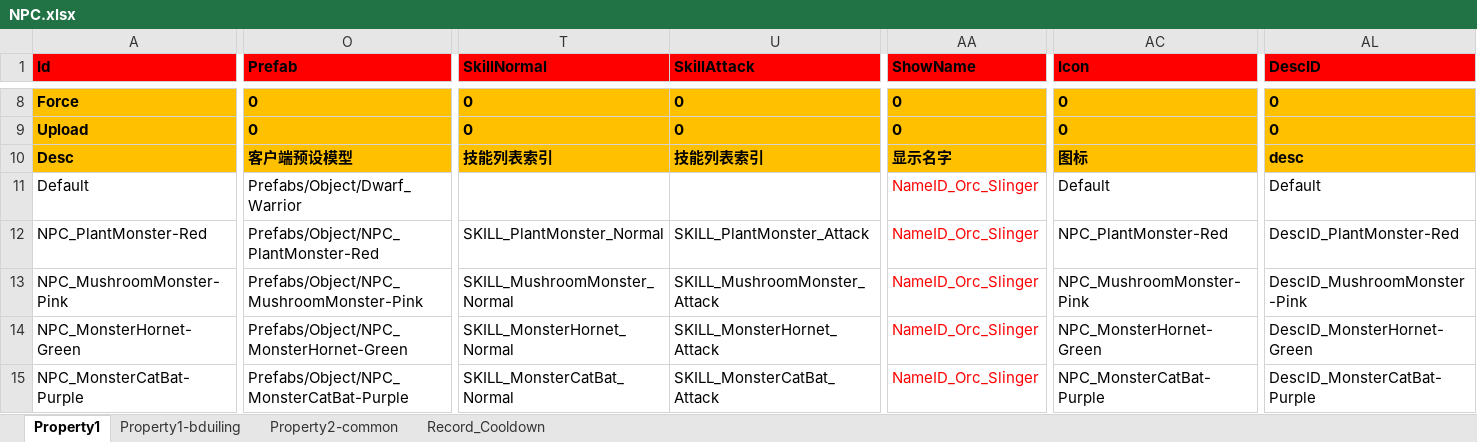
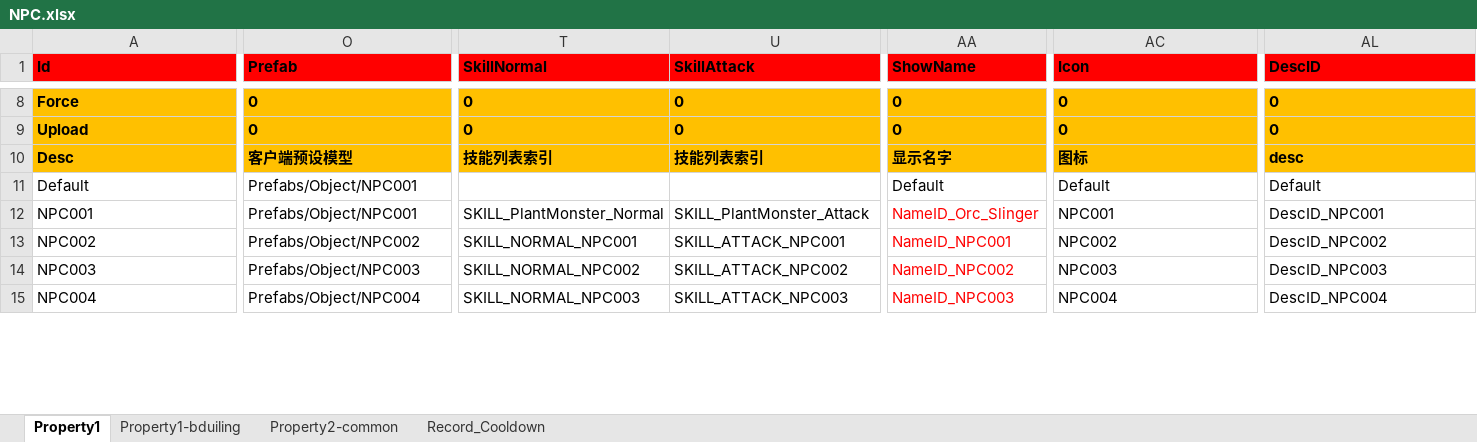
Before and after one commit to hu-81/NoahGameFramee, an Excel workbook: _Out/NFDataCfg/Excel/NPC.xlsx, sheet Property1, drawn as a sheet; only a part is shown, gaps mark what is left out; values as stored, in another font and other column widths than the file's, no borders; the diff covers the shown part only; the diff names each change by its address in the sheet, - before the commit and + after, or states it on an @@ line.

```diff
--- a/_Out/NFDataCfg/Excel/NPC.xlsx (sheet Property1)
+++ b/_Out/NFDataCfg/Excel/NPC.xlsx (sheet Property1)
-O11 (Prefab): Prefabs/Object/Dwarf_Warrior
+O11 (Prefab): Prefabs/Object/NPC001
-AA11 (ShowName): NameID_Orc_Slinger
+AA11 (ShowName): Default
-AA11 text colour: #FF0000
+AA11 text colour: black
-A12 (Id): NPC_PlantMonster-Red
+A12 (Id): NPC001
-O12 (Prefab): Prefabs/Object/NPC_PlantMonster-Red
+O12 (Prefab): Prefabs/Object/NPC001
-AC12 (Icon): NPC_PlantMonster-Red
+AC12 (Icon): NPC001
-AL12 (DescID): DescID_PlantMonster-Red
+AL12 (DescID): DescID_NPC001
-A13 (Id): NPC_MushroomMonster-Pink
+A13 (Id): NPC002
-O13 (Prefab): Prefabs/Object/NPC_MushroomMonster-Pink
+O13 (Prefab): Prefabs/Object/NPC002
-T13 (SkillNormal): SKILL_MushroomMonster_Normal
+T13 (SkillNormal): SKILL_NORMAL_NPC001
-U13 (SkillAttack): SKILL_MushroomMonster_Attack
+U13 (SkillAttack): SKILL_ATTACK_NPC001
-AA13 (ShowName): NameID_Orc_Slinger
+AA13 (ShowName): NameID_NPC001
-AC13 (Icon): NPC_MushroomMonster-Pink
+AC13 (Icon): NPC002
-AL13 (DescID): DescID_MushroomMonster-Pink
+AL13 (DescID): DescID_NPC002
-A14 (Id): NPC_MonsterHornet-Green
+A14 (Id): NPC003
-O14 (Prefab): Prefabs/Object/NPC_MonsterHornet-Green
+O14 (Prefab): Prefabs/Object/NPC003
-T14 (SkillNormal): SKILL_MonsterHornet_Normal
+T14 (SkillNormal): SKILL_NORMAL_NPC002
-U14 (SkillAttack): SKILL_MonsterHornet_Attack
+U14 (SkillAttack): SKILL_ATTACK_NPC002
-AA14 (ShowName): NameID_Orc_Slinger
+AA14 (ShowName): NameID_NPC002
-AC14 (Icon): NPC_MonsterHornet-Green
+AC14 (Icon): NPC003
-AL14 (DescID): DescID_MonsterHornet-Green
+AL14 (DescID): DescID_NPC003
-A15 (Id): NPC_MonsterCatBat-Purple
+A15 (Id): NPC004
-O15 (Prefab): Prefabs/Object/NPC_MonsterCatBat-Purple
+O15 (Prefab): Prefabs/Object/NPC004
-T15 (SkillNormal): SKILL_MonsterCatBat_Normal
+T15 (SkillNormal): SKILL_NORMAL_NPC003
-U15 (SkillAttack): SKILL_MonsterCatBat_Attack
+U15 (SkillAttack): SKILL_ATTACK_NPC003
-AA15 (ShowName): NameID_Orc_Slinger
+AA15 (ShowName): NameID_NPC003
-AC15 (Icon): NPC_MonsterCatBat-Purple
+AC15 (Icon): NPC004
-AL15 (DescID): DescID_MonsterCatBat-Purple
+AL15 (DescID): DescID_NPC004
```
Also changed, not shown: 15 added rows, 1 removed row and 87 edited cells elsewhere in this sheet, _Out/NFDataCfg/Excel/Item.xlsx, _Out/NFDataCfg/Excel/Language.xlsx, 6 other files.
